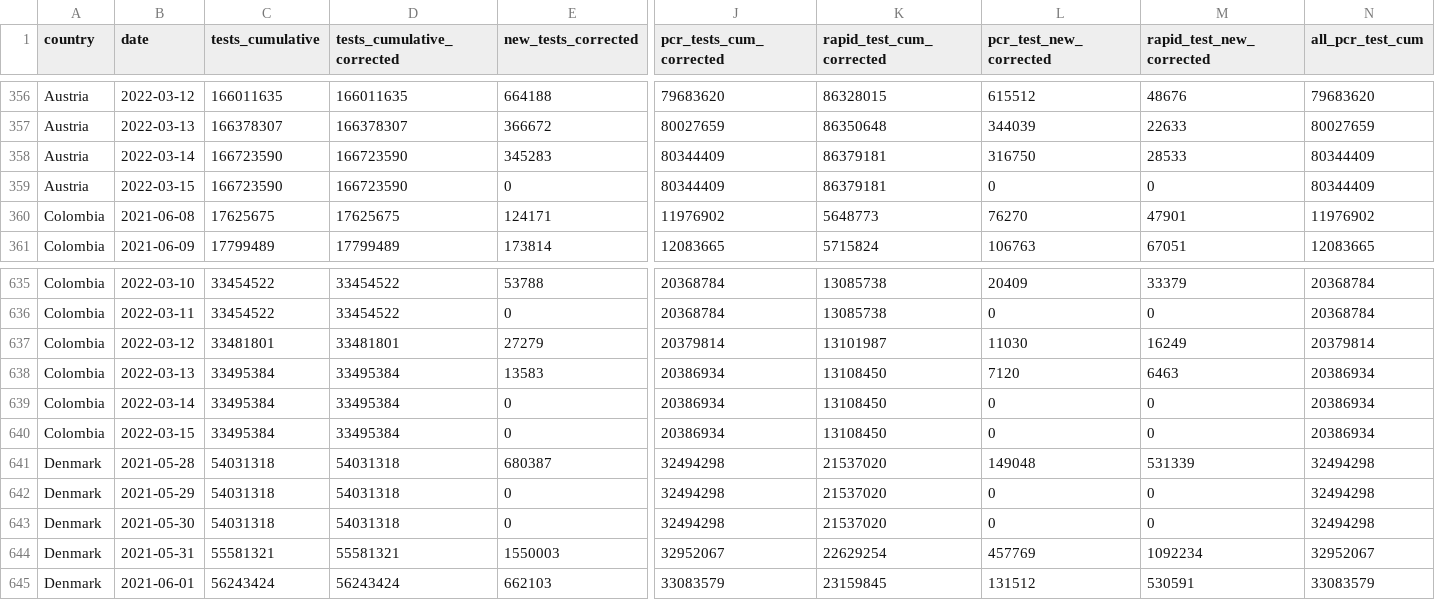
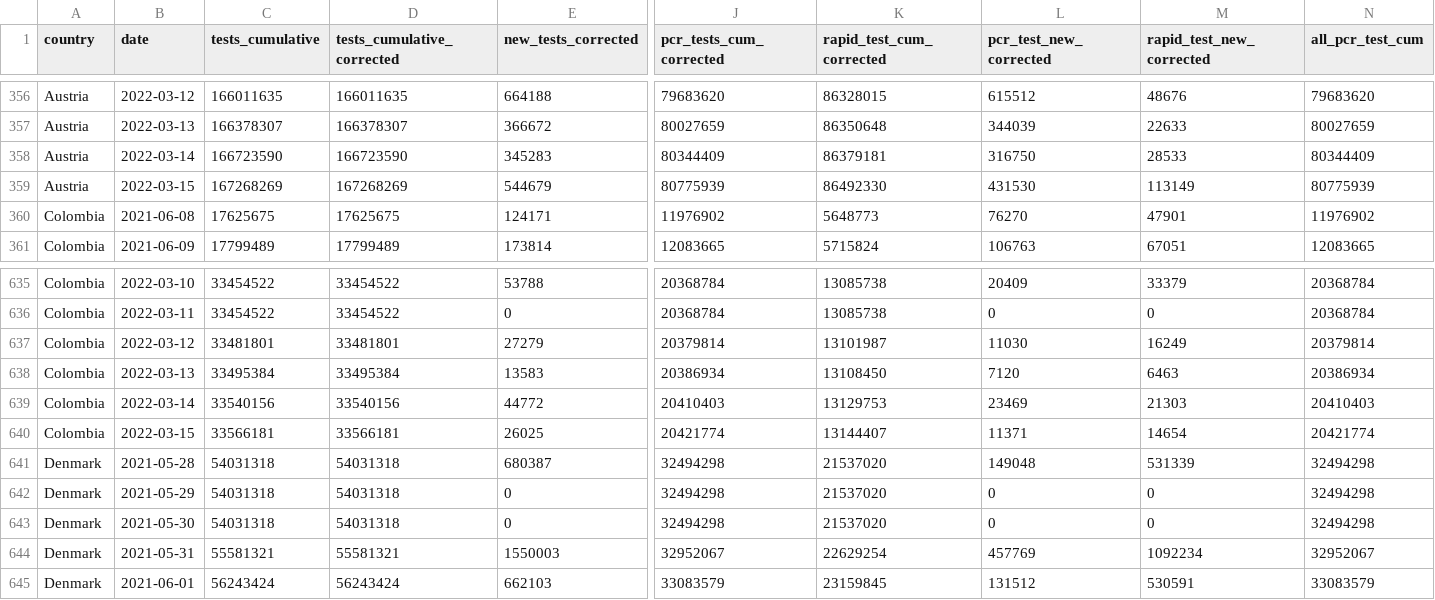
Before and after one commit to finddx/FINDCov19Tracker, a CSV file: reference/segregated-data.csv, drawn as a sheet; only a part is shown, gaps mark what is left out; the diff covers the shown part only; the diff names each change by its address in the sheet, - before the commit and + after, or states it on an @@ line.

```diff
--- a/reference/segregated-data.csv
+++ b/reference/segregated-data.csv
-C359 (tests_cumulative): 166723590
+C359 (tests_cumulative): 167268269
-D359 (tests_cumulative_corrected): 166723590
+D359 (tests_cumulative_corrected): 167268269
-E359 (new_tests_corrected): 0
+E359 (new_tests_corrected): 544679
-J359 (pcr_tests_cum_corrected): 80344409
+J359 (pcr_tests_cum_corrected): 80775939
-K359 (rapid_test_cum_corrected): 86379181
+K359 (rapid_test_cum_corrected): 86492330
-L359 (pcr_test_new_corrected): 0
+L359 (pcr_test_new_corrected): 431530
-M359 (rapid_test_new_corrected): 0
+M359 (rapid_test_new_corrected): 113149
-N359 (all_pcr_test_cum): 80344409
+N359 (all_pcr_test_cum): 80775939
-C639 (tests_cumulative): 33495384
+C639 (tests_cumulative): 33540156
-D639 (tests_cumulative_corrected): 33495384
+D639 (tests_cumulative_corrected): 33540156
-E639 (new_tests_corrected): 0
+E639 (new_tests_corrected): 44772
-J639 (pcr_tests_cum_corrected): 20386934
+J639 (pcr_tests_cum_corrected): 20410403
-K639 (rapid_test_cum_corrected): 13108450
+K639 (rapid_test_cum_corrected): 13129753
-L639 (pcr_test_new_corrected): 0
+L639 (pcr_test_new_corrected): 23469
-M639 (rapid_test_new_corrected): 0
+M639 (rapid_test_new_corrected): 21303
-N639 (all_pcr_test_cum): 20386934
+N639 (all_pcr_test_cum): 20410403
-C640 (tests_cumulative): 33495384
+C640 (tests_cumulative): 33566181
-D640 (tests_cumulative_corrected): 33495384
+D640 (tests_cumulative_corrected): 33566181
-E640 (new_tests_corrected): 0
+E640 (new_tests_corrected): 26025
-J640 (pcr_tests_cum_corrected): 20386934
+J640 (pcr_tests_cum_corrected): 20421774
-K640 (rapid_test_cum_corrected): 13108450
+K640 (rapid_test_cum_corrected): 13144407
-L640 (pcr_test_new_corrected): 0
+L640 (pcr_test_new_corrected): 11371
-M640 (rapid_test_new_corrected): 0
+M640 (rapid_test_new_corrected): 14654
-N640 (all_pcr_test_cum): 20386934
+N640 (all_pcr_test_cum): 20421774
```
Also changed, not shown: 97 edited cells elsewhere in this file, reference/segregated_tests.csv, 2 other files.
